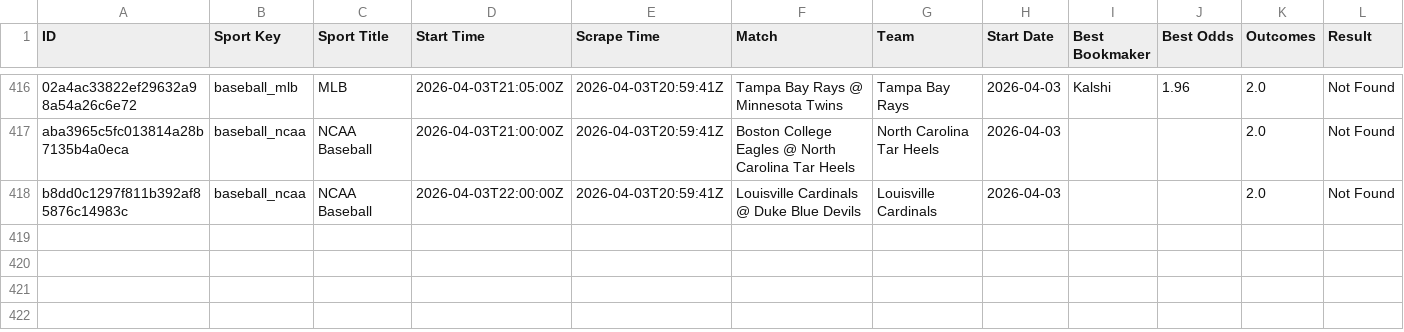
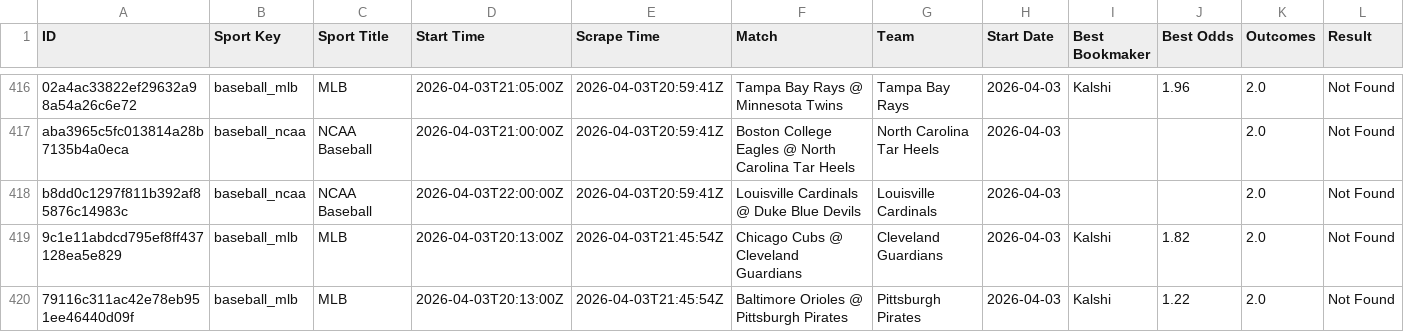
Before and after one commit to aqsmith02/paper-betting-tracker, a CSV file: data/kalshi/kalshi_random_minimal.csv, drawn as a sheet; only a part is shown, gaps mark what is left out; the diff names each change by its address in the sheet, - before the commit and + after, or states it on an @@ line.

```diff
--- a/data/kalshi/kalshi_random_minimal.csv
+++ b/data/kalshi/kalshi_random_minimal.csv
+row 419: 9c1e11abdcd795ef8ff437128ea5e829 | baseball_mlb | MLB | 2026-04-03T20:13:00Z | 2026-04-03T21:45:54Z | Chicago Cubs @ Cleveland Guardians | Cleveland Guardians | 2026-04-03 | Kalshi | 1.82 | 2.0 | Not Found
+row 420: 79116c311ac42e78eb951ee46440d09f | baseball_mlb | MLB | 2026-04-03T20:13:00Z | 2026-04-03T21:45:54Z | Baltimore Orioles @ Pittsburgh Pirates | Pittsburgh Pirates | 2026-04-03 | Kalshi | 1.22 | 2.0 | Not Found
```
Also changed, not shown: data/kalshi/kalshi_avg_full.csv, data/kalshi/kalshi_random_full.csv, 9 other files.
